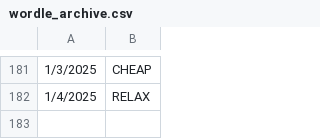
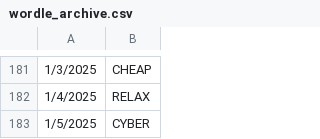
Before and after one commit to deda-72/WORDLE-archive, a CSV file: wordle_archive.csv, drawn as a sheet; only a part is shown, gaps mark what is left out; the diff names each change by its address in the sheet, - before the commit and + after, or states it on an @@ line.

Commit message:
Update wordle_archive.csv

```diff
--- a/wordle_archive.csv
+++ b/wordle_archive.csv
+row 183: 1/5/2025 | CYBER
```
